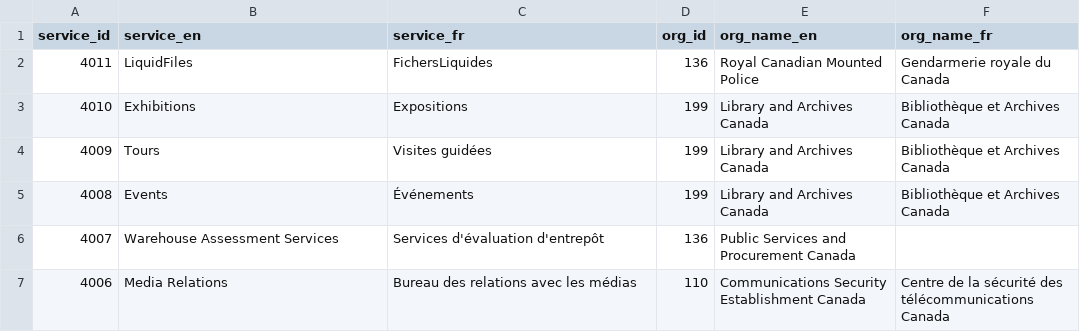
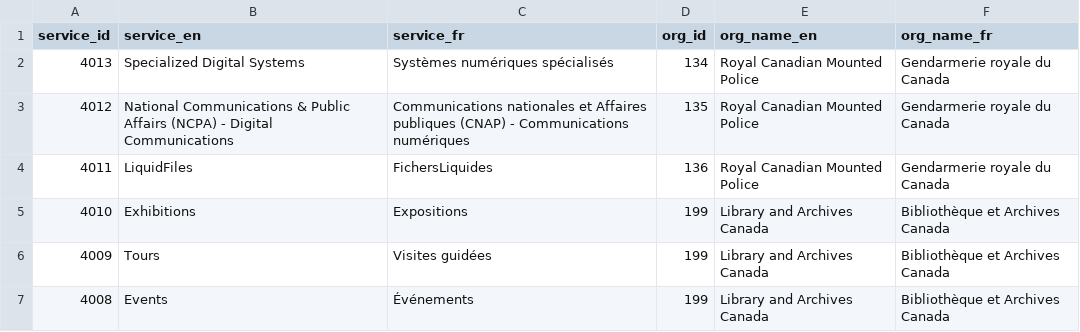
Before and after one commit to gcperformance/utilities, a CSV file: goc-service-id-registry.csv, drawn as a sheet; only a part is shown; the shorter side is filled out with more unchanged rows.

Commit message:
Add files via upload
added 2 RCMP SIDs following to the department confirming they we're not duplicates.

```diff
--- a/goc-service-id-registry.csv
+++ b/goc-service-id-registry.csv
@@ -1,2 +1,4 @@
 service_id,service_en,service_fr,org_id,org_name_en,org_name_fr
+4013,Specialized Digital Systems,Systèmes numériques spécialisés,134,Royal Canadian Mounted Police,Gendarmerie royale du Canada
+4012,National Communications & Public Affairs  (NCPA) - Digital Communications,Communications nationales et Affaires publiques (CNAP) - Communications numériques,135,Royal Canadian Mounted Police,Gendarmerie royale du Canada
 4011,LiquidFiles,FichersLiquides,136,Royal Canadian Mounted Police,Gendarmerie royale du Canada
```
